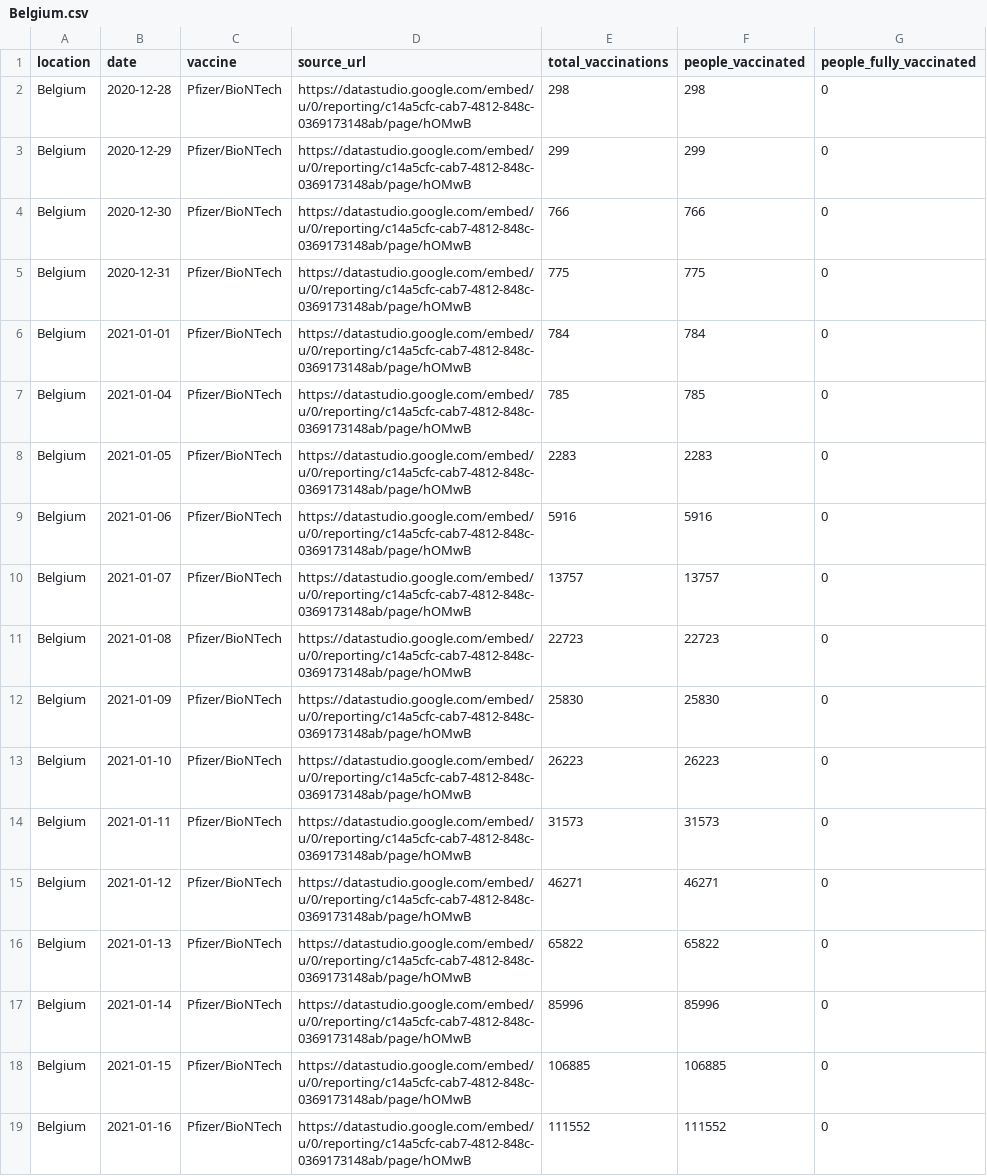
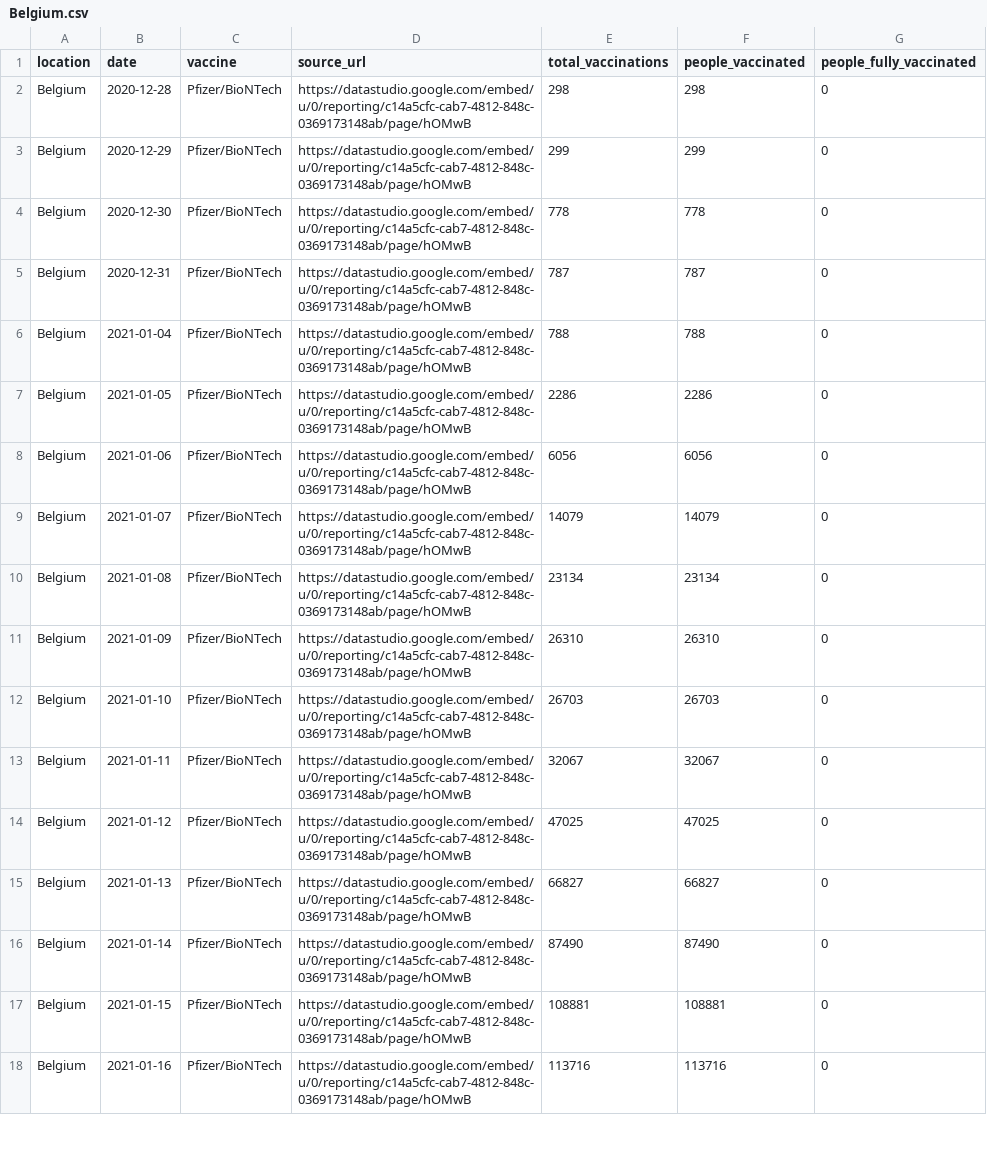
Before and after one commit to diashenrique/iris-vaccine-tracker, a CSV file: data/country_data/Belgium.csv, drawn as a sheet; only a part is shown; the diff covers the shown part only.

```diff
--- a/data/country_data/Belgium.csv
+++ b/data/country_data/Belgium.csv
@@ -3,17 +3,16 @@ Belgium,2020-12-28,Pfizer/BioNTech,https://datastudio.google.com/embed/u/0/repor
 Belgium,2020-12-29,Pfizer/BioNTech,https://datastudio.google.com/embed/u/0/reporting/c14a5cfc-cab7-4812-848c-0369173148ab/page/hOMwB,299,299,0
-Belgium,2020-12-30,Pfizer/BioNTech,https://datastudio.google.com/embed/u/0/reporting/c14a5cfc-cab7-4812-848c-0369173148ab/page/hOMwB,766,766,0
-Belgium,2020-12-31,Pfizer/BioNTech,https://datastudio.google.com/embed/u/0/reporting/c14a5cfc-cab7-4812-848c-0369173148ab/page/hOMwB,775,775,0
-Belgium,2021-01-01,Pfizer/BioNTech,https://datastudio.google.com/embed/u/0/reporting/c14a5cfc-cab7-4812-848c-0369173148ab/page/hOMwB,784,784,0
-Belgium,2021-01-04,Pfizer/BioNTech,https://datastudio.google.com/embed/u/0/reporting/c14a5cfc-cab7-4812-848c-0369173148ab/page/hOMwB,785,785,0
-Belgium,2021-01-05,Pfizer/BioNTech,https://datastudio.google.com/embed/u/0/reporting/c14a5cfc-cab7-4812-848c-0369173148ab/page/hOMwB,2283,2283,0
-Belgium,2021-01-06,Pfizer/BioNTech,https://datastudio.google.com/embed/u/0/reporting/c14a5cfc-cab7-4812-848c-0369173148ab/page/hOMwB,5916,5916,0
-Belgium,2021-01-07,Pfizer/BioNTech,https://datastudio.google.com/embed/u/0/reporting/c14a5cfc-cab7-4812-848c-0369173148ab/page/hOMwB,13757,13757,0
-Belgium,2021-01-08,Pfizer/BioNTech,https://datastudio.google.com/embed/u/0/reporting/c14a5cfc-cab7-4812-848c-0369173148ab/page/hOMwB,22723,22723,0
-Belgium,2021-01-09,Pfizer/BioNTech,https://datastudio.google.com/embed/u/0/reporting/c14a5cfc-cab7-4812-848c-0369173148ab/page/hOMwB,25830,25830,0
-Belgium,2021-01-10,Pfizer/BioNTech,https://datastudio.google.com/embed/u/0/reporting/c14a5cfc-cab7-4812-848c-0369173148ab/page/hOMwB,26223,26223,0
-Belgium,2021-01-11,Pfizer/BioNTech,https://datastudio.google.com/embed/u/0/reporting/c14a5cfc-cab7-4812-848c-0369173148ab/page/hOMwB,31573,31573,0
-Belgium,2021-01-12,Pfizer/BioNTech,https://datastudio.google.com/embed/u/0/reporting/c14a5cfc-cab7-4812-848c-0369173148ab/page/hOMwB,46271,46271,0
-Belgium,2021-01-13,Pfizer/BioNTech,https://datastudio.google.com/embed/u/0/reporting/c14a5cfc-cab7-4812-848c-0369173148ab/page/hOMwB,65822,65822,0
-Belgium,2021-01-14,Pfizer/BioNTech,https://datastudio.google.com/embed/u/0/reporting/c14a5cfc-cab7-4812-848c-0369173148ab/page/hOMwB,85996,85996,0
-Belgium,2021-01-15,Pfizer/BioNTech,https://datastudio.google.com/embed/u/0/reporting/c14a5cfc-cab7-4812-848c-0369173148ab/page/hOMwB,106885,106885,0
-Belgium,2021-01-16,Pfizer/BioNTech,https://datastudio.google.com/embed/u/0/reporting/c14a5cfc-cab7-4812-848c-0369173148ab/page/hOMwB,111552,111552,0
+Belgium,2020-12-30,Pfizer/BioNTech,https://datastudio.google.com/embed/u/0/reporting/c14a5cfc-cab7-4812-848c-0369173148ab/page/hOMwB,778,778,0
+Belgium,2020-12-31,Pfizer/BioNTech,https://datastudio.google.com/embed/u/0/reporting/c14a5cfc-cab7-4812-848c-0369173148ab/page/hOMwB,787,787,0
+Belgium,2021-01-04,Pfizer/BioNTech,https://datastudio.google.com/embed/u/0/reporting/c14a5cfc-cab7-4812-848c-0369173148ab/page/hOMwB,788,788,0
+Belgium,2021-01-05,Pfizer/BioNTech,https://datastudio.google.com/embed/u/0/reporting/c14a5cfc-cab7-4812-848c-0369173148ab/page/hOMwB,2286,2286,0
+Belgium,2021-01-06,Pfizer/BioNTech,https://datastudio.google.com/embed/u/0/reporting/c14a5cfc-cab7-4812-848c-0369173148ab/page/hOMwB,6056,6056,0
+Belgium,2021-01-07,Pfizer/BioNTech,https://datastudio.google.com/embed/u/0/reporting/c14a5cfc-cab7-4812-848c-0369173148ab/page/hOMwB,14079,14079,0
+Belgium,2021-01-08,Pfizer/BioNTech,https://datastudio.google.com/embed/u/0/reporting/c14a5cfc-cab7-4812-848c-0369173148ab/page/hOMwB,23134,23134,0
+Belgium,2021-01-09,Pfizer/BioNTech,https://datastudio.google.com/embed/u/0/reporting/c14a5cfc-cab7-4812-848c-0369173148ab/page/hOMwB,26310,26310,0
+Belgium,2021-01-10,Pfizer/BioNTech,https://datastudio.google.com/embed/u/0/reporting/c14a5cfc-cab7-4812-848c-0369173148ab/page/hOMwB,26703,26703,0
+Belgium,2021-01-11,Pfizer/BioNTech,https://datastudio.google.com/embed/u/0/reporting/c14a5cfc-cab7-4812-848c-0369173148ab/page/hOMwB,32067,32067,0
+Belgium,2021-01-12,Pfizer/BioNTech,https://datastudio.google.com/embed/u/0/reporting/c14a5cfc-cab7-4812-848c-0369173148ab/page/hOMwB,47025,47025,0
+Belgium,2021-01-13,Pfizer/BioNTech,https://datastudio.google.com/embed/u/0/reporting/c14a5cfc-cab7-4812-848c-0369173148ab/page/hOMwB,66827,66827,0
+Belgium,2021-01-14,Pfizer/BioNTech,https://datastudio.google.com/embed/u/0/reporting/c14a5cfc-cab7-4812-848c-0369173148ab/page/hOMwB,87490,87490,0
+Belgium,2021-01-15,Pfizer/BioNTech,https://datastudio.google.com/embed/u/0/reporting/c14a5cfc-cab7-4812-848c-0369173148ab/page/hOMwB,108881,108881,0
+Belgium,2021-01-16,Pfizer/BioNTech,https://datastudio.google.com/embed/u/0/reporting/c14a5cfc-cab7-4812-848c-0369173148ab/page/hOMwB,113716,113716,0
```
Also changed, not shown: 3 added rows and 16 edited cells elsewhere in this file, data/country_data/Costa Rica.csv, data/country_data/Netherlands.csv, 45 other files.
